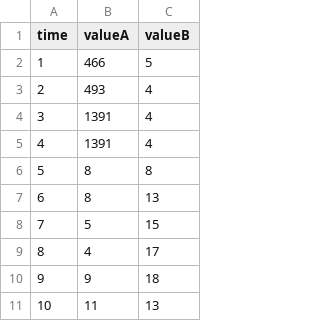
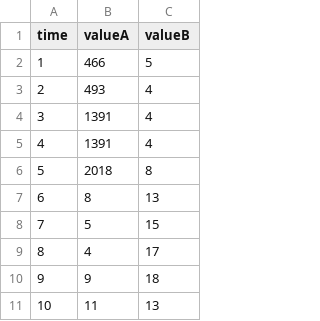
Before and after one commit to veenivinta/varinder, a CSV file: vaw.csv, drawn as a sheet.

Commit message:
Update vaw.csv

```diff
--- a/vaw.csv
+++ b/vaw.csv
@@ -5,3 +5,3 @@ time,valueA,valueB
 4,   1391,     4,
-5,   8,     8,
+5,   2018,     8,
 6,   8,     13,
```
